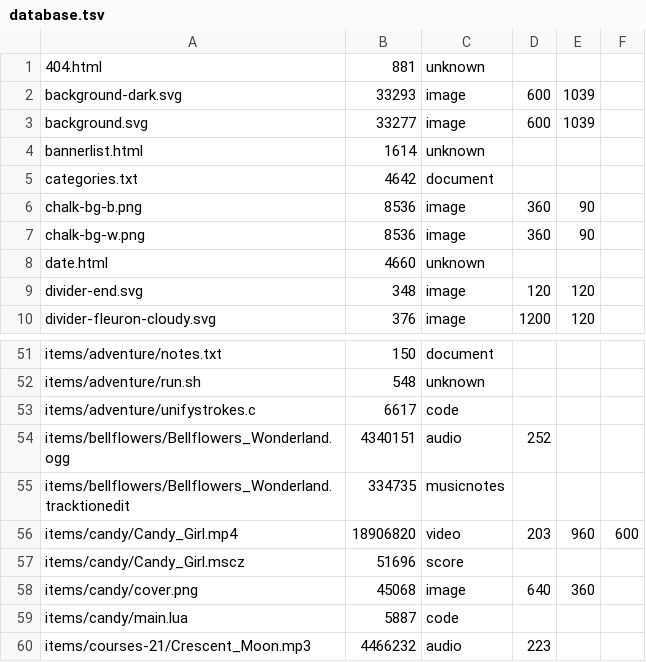
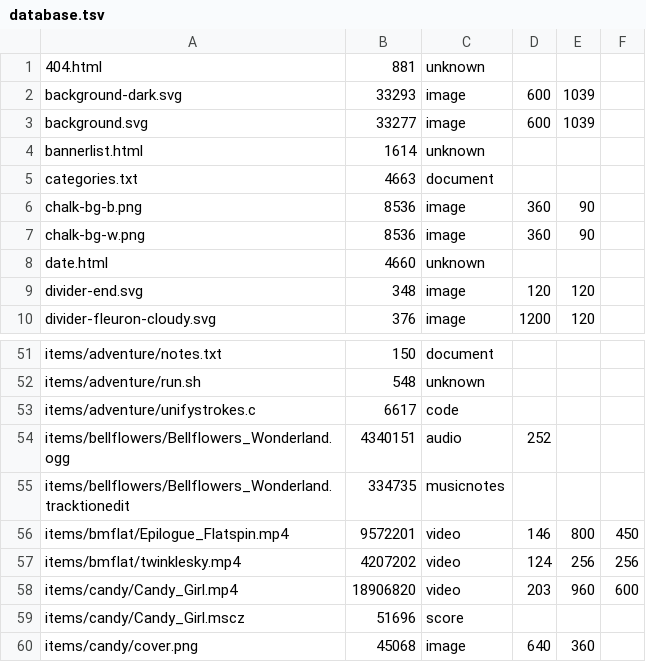
Before and after one commit to ayuusweetfish/caisse, a TSV file: misc/stat/database.tsv, drawn as a sheet; only a part is shown, gaps mark what is left out; the shorter side is filled out with more unchanged rows.

Commit message:
+bmflat

```diff
--- a/misc/stat/database.tsv
+++ b/misc/stat/database.tsv
@@ -4,3 +4,3 @@ background.svg	33277	image	600	1039
 bannerlist.html	1614	unknown
-categories.txt	4642	document
+categories.txt	4663	document
 chalk-bg-b.png	8536	image	360	90
@@ -55,2 +55,4 @@ items/bellflowers/Bellflowers_Wonderland.ogg	4340151	audio	252
 items/bellflowers/Bellflowers_Wonderland.tracktionedit	334735	musicnotes
+items/bmflat/Epilogue_Flatspin.mp4	9572201	video	146	800	450
+items/bmflat/twinklesky.mp4	4207202	video	124	256	256
 items/candy/Candy_Girl.mp4	18906820	video	203	960	600
```
Also changed, not shown: 4 other files.
